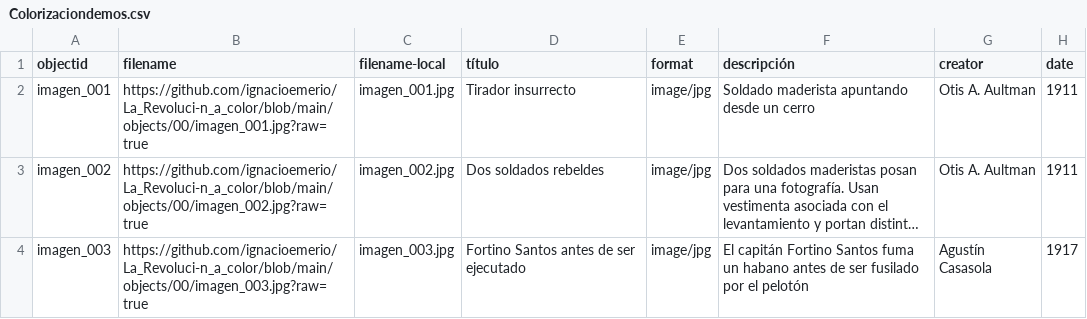
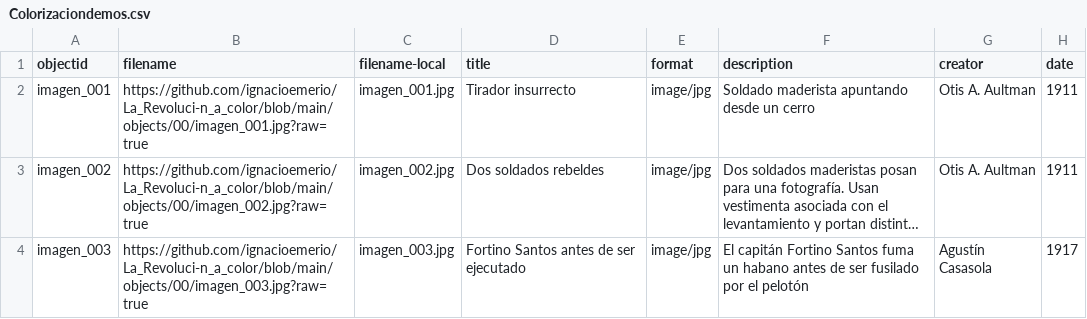
Before and after one commit to ignacioemerio/La_Revoluci-n_a_color, a CSV file: _data/Colorizaciondemos.csv, drawn as a sheet; only a part is shown; long unchanged cells end in …; the diff names each change by its address in the sheet, - before the commit and + after, or states it on an @@ line.

Commit message:
Update Colorizaciondemos.csv

```diff
--- a/_data/Colorizaciondemos.csv
+++ b/_data/Colorizaciondemos.csv
-D1: título
+D1: title
-F1: descripción
+F1: description
```
